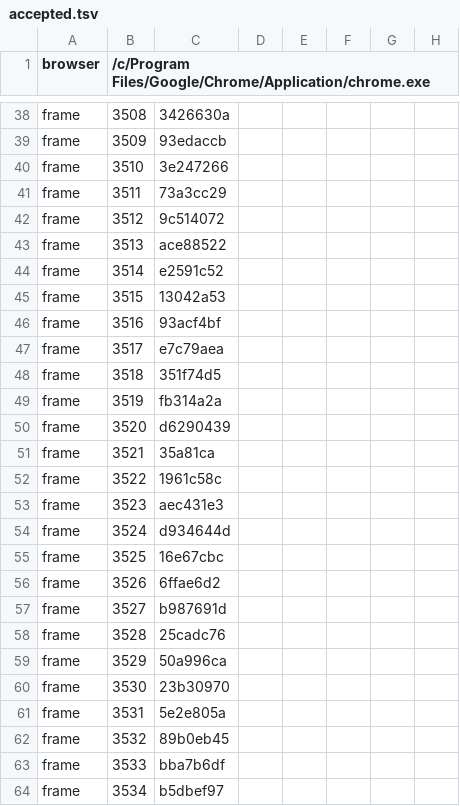
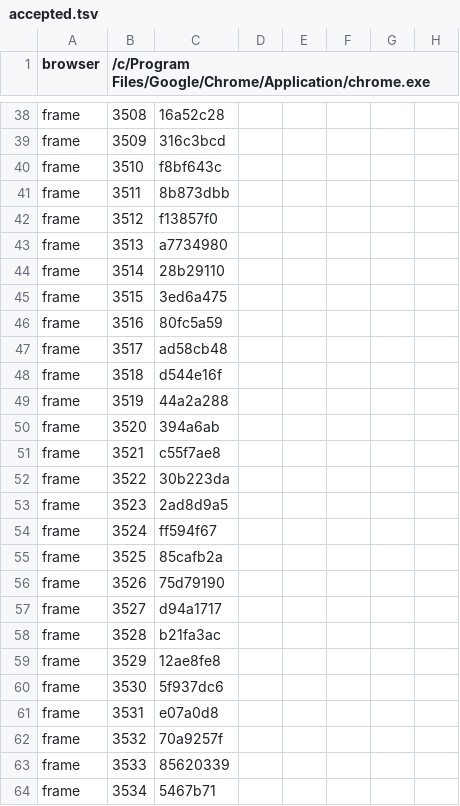
Before and after one commit to khanhnguyendev/fishing-camp, a TSV file: production/qa/evidence/grow-fishing-camp/accepted.tsv, drawn as a sheet; only a part is shown, gaps mark what is left out; the diff covers the shown part only; the diff names each change by its address in the sheet, - before the commit and + after, or states it on an @@ line.

```diff
--- a/production/qa/evidence/grow-fishing-camp/accepted.tsv
+++ b/production/qa/evidence/grow-fishing-camp/accepted.tsv
-C38: 3426630a
+C38: 16a52c28
-C39: 93edaccb
+C39: 316c3bcd
-C40: 3e247266
+C40: f8bf643c
-C41: 73a3cc29
+C41: 8b873dbb
-C42: 9c514072
+C42: f13857f0
-C43: ace88522
+C43: a7734980
-C44: e2591c52
+C44: 28b29110
-C45: 13042a53
+C45: 3ed6a475
-C46: 93acf4bf
+C46: 80fc5a59
-C47: e7c79aea
+C47: ad58cb48
-C48: 351f74d5
+C48: d544e16f
-C49: fb314a2a
+C49: 44a2a288
-C50: d6290439
+C50: 394a6ab
-C51: 35a81ca
+C51: c55f7ae8
-C52: 1961c58c
+C52: 30b223da
-C53: aec431e3
+C53: 2ad8d9a5
-C54: d934644d
+C54: ff594f67
-C55: 16e67cbc
+C55: 85cafb2a
-C56: 6ffae6d2
+C56: 75d79190
-C57: b987691d
+C57: d94a1717
-C58: 25cadc76
+C58: b21fa3ac
-C59: 50a996ca
+C59: 12ae8fe8
-C60: 23b30970
+C60: 5f937dc6
-C61: 5e2e805a
+C61: e07a0d8
-C62: 89b0eb45
+C62: 70a9257f
-C63: bba7b6df
+C63: 85620339
-C64: b5dbef97
+C64: 5467b71
```
Also changed, not shown: 4 added rows and 105 edited cells elsewhere in this file, production/qa/evidence/grow-fishing-camp/story.tsv, 10 other files.
